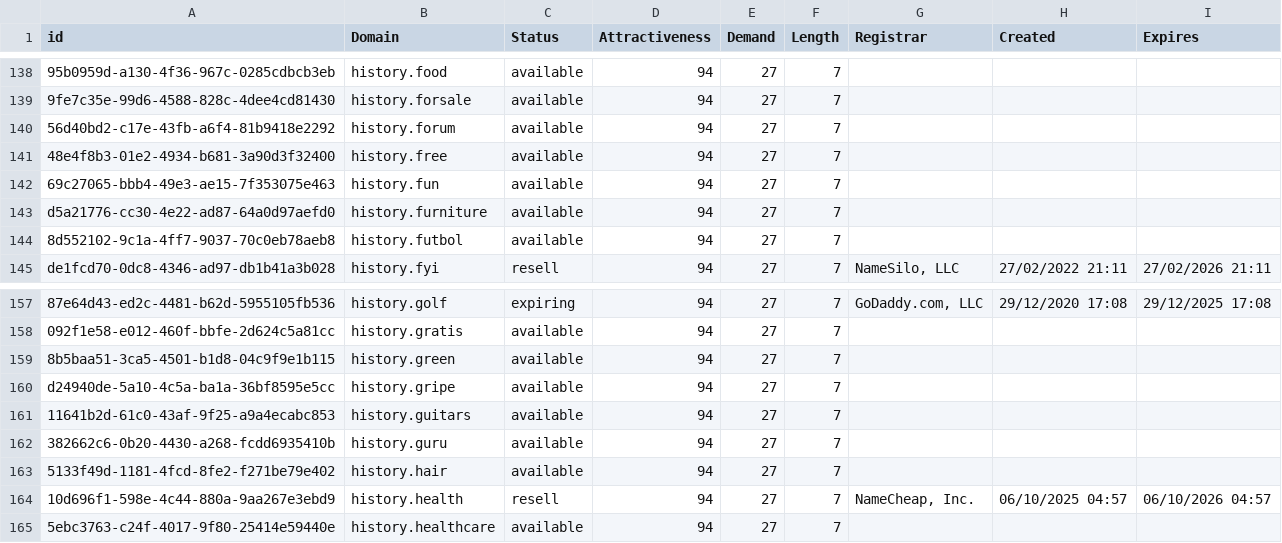
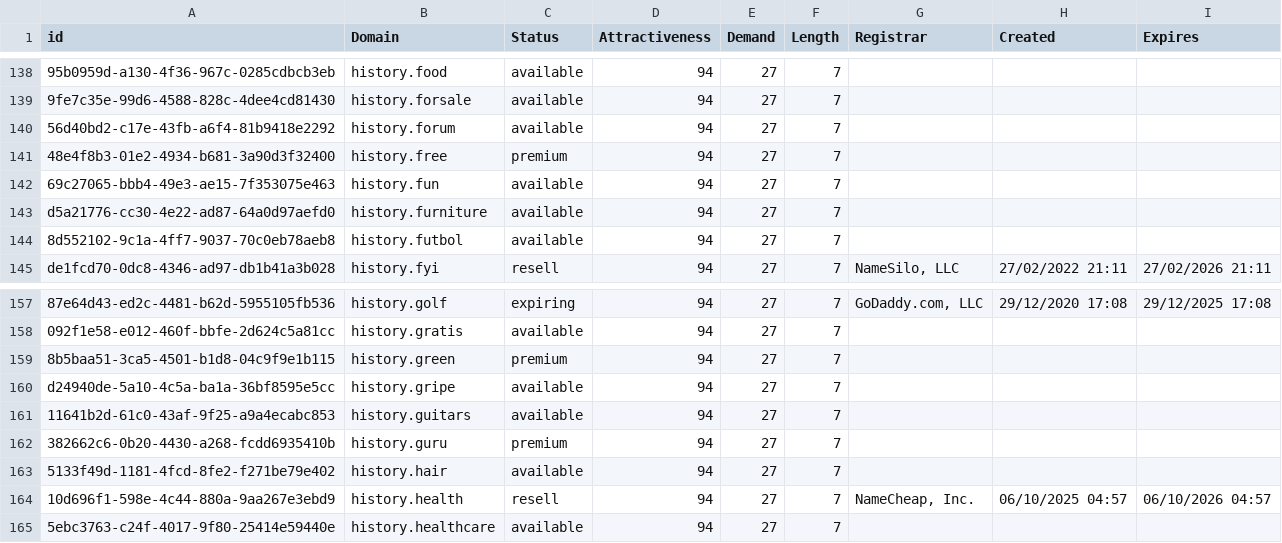
Before and after one commit to UniqueDomains/humanities-oneword-domains, a CSV file: Humanities.csv, drawn as a sheet; only a part is shown, gaps mark what is left out; the diff names each change by its address in the sheet, - before the commit and + after, or states it on an @@ line.

Commit message:
Domains update

```diff
--- a/Humanities.csv
+++ b/Humanities.csv
-C141 (Status): available
+C141 (Status): premium
-C159 (Status): available
+C159 (Status): premium
-C162 (Status): available
+C162 (Status): premium
```
Also changed, not shown: 2 other files.
